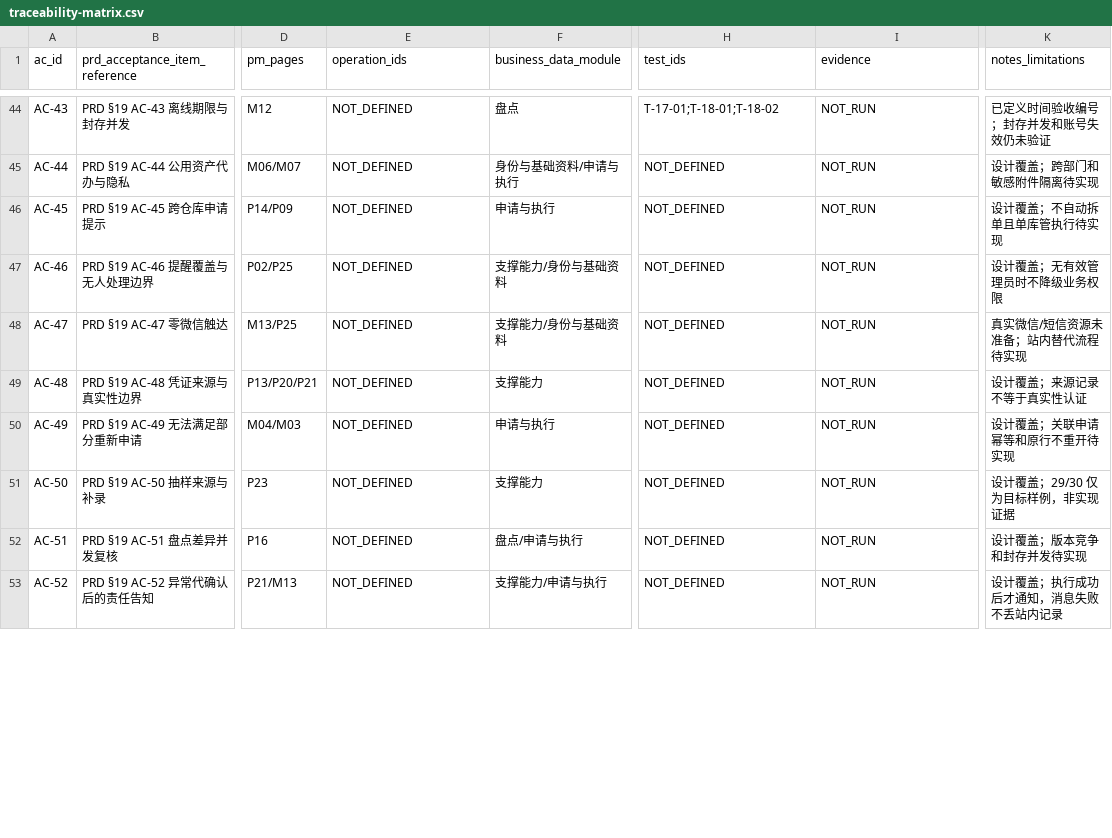
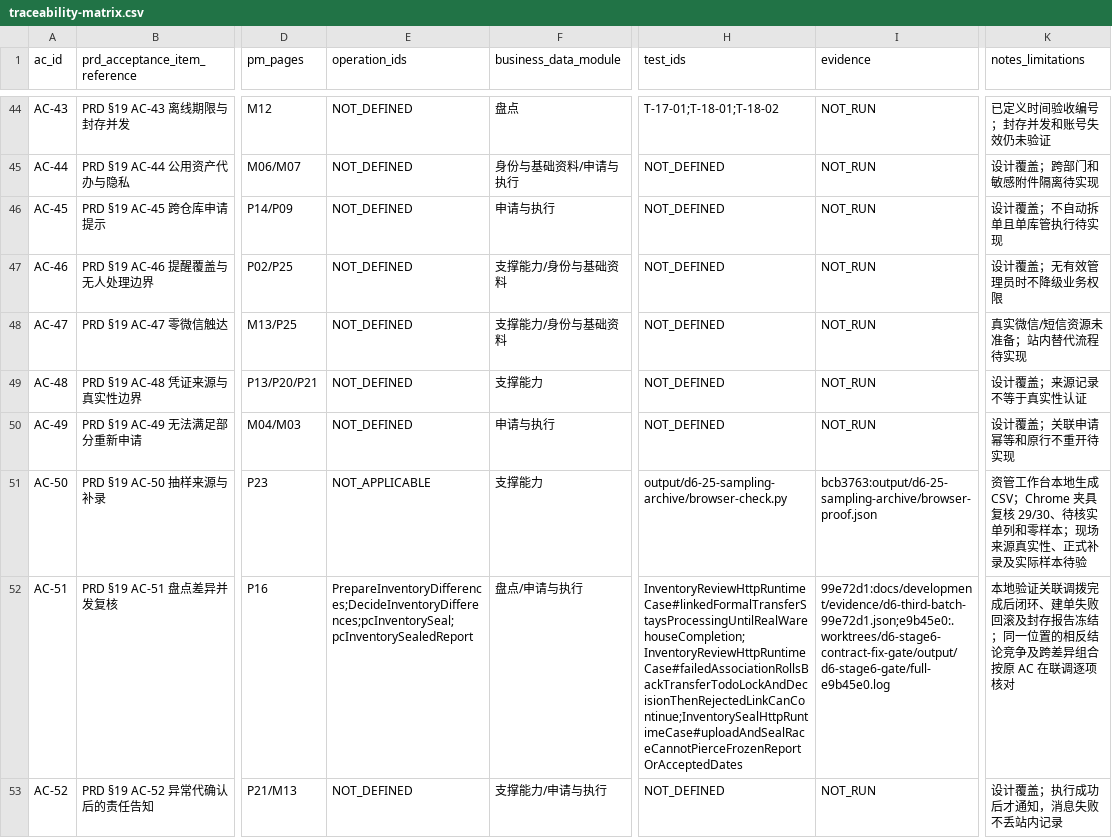
Before and after one commit to LiXuD/fams-manage, a CSV file: docs/development/traceability-matrix.csv, drawn as a sheet; only a part is shown, gaps mark what is left out; the diff covers the shown part only; the diff names each change by its address in the sheet, - before the commit and + after, or states it on an @@ line.

Commit message:
docs(stage6): 补录跨域验收追溯证据
为七项验收关联接口、定向用例、固定提交与运行结果，并登记待联验边界。

Agent-Task: D6-26A 联调前证据预录
Agent-Model: 无法核实
Agent-Decision: 复用现有验收追溯矩阵
Agent-Limitation: 仅验证七项本地证据引用，正式覆盖核对待执行

```diff
--- a/docs/development/traceability-matrix.csv
+++ b/docs/development/traceability-matrix.csv
-E51 (operation_ids): NOT_DEFINED
+E51 (operation_ids): NOT_APPLICABLE
-H51 (test_ids): NOT_DEFINED
+H51 (test_ids): output/d6-25-sampling-archive/browser-check.py
-I51 (evidence): NOT_RUN
+I51 (evidence): bcb3763:output/d6-25-sampling-archive/browser-proof.json
-K51 (notes_limitations): 设计覆盖；29/30 仅为目标样例，非实现证据
+K51 (notes_limitations): 资管工作台本地生成 CSV；Chrome 夹具复核 29/30、待核实单列和零样本；现场来源真实性、正式补录及实际样本待验
-E52 (operation_ids): NOT_DEFINED
+E52 (operation_ids): PrepareInventoryDifferences;DecideInventoryDifferences;pcInventorySeal;pcInventorySealedReport
-H52 (test_ids): NOT_DEFINED
+H52 (test_ids): InventoryReviewHttpRuntimeCase#linkedFormalTransferStaysProcessingUntilRealWarehouseCompletion;InventoryReviewHttpRuntimeCase#failedAssociationRollsBackTransferTodoLockAndDecisionThenRejectedLinkCanContinue;InventorySealHttpRuntimeCase#uploadAndSealRaceCannotPierceFrozenReportOrAcceptedDates
-I52 (evidence): NOT_RUN
+I52 (evidence): 99e72d1:docs/development/evidence/d6-third-batch-99e72d1.json;e9b45e0:.worktrees/d6-stage6-contract-fix-gate/output/d6-stage6-gate/full-e9b45e0.log
-K52 (notes_limitations): 设计覆盖；版本竞争和封存并发待实现
+K52 (notes_limitations): 本地验证关联调拨完成后闭环、建单失败回滚及封存报告冻结；同一位置的相反结论竞争及跨差异组合按原 AC 在联调逐项核对
```
Also changed, not shown: 20 edited cells elsewhere in this file, 1 other file.
